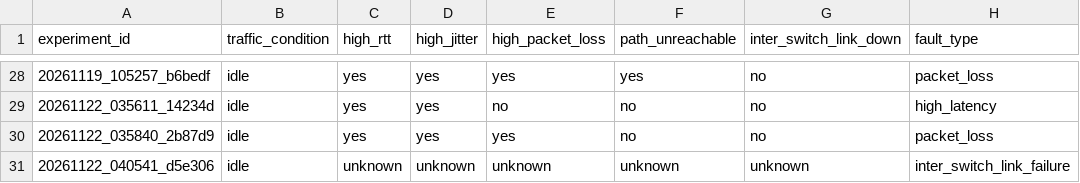
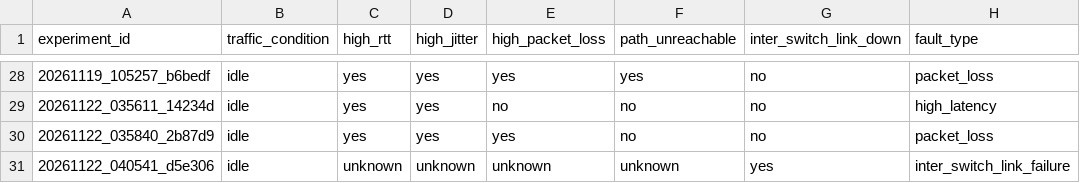
Before and after one commit to sanjana-sunil/netwatch-rca, a CSV file: data/bn_dataset.csv, drawn as a sheet; only a part is shown, gaps mark what is left out.

```diff
--- a/data/bn_dataset.csv
+++ b/data/bn_dataset.csv
@@ -30,2 +30,2 @@ experiment_id,traffic_condition,high_rtt,high_jitter,high_packet_loss,path_unrea
 20261122_035840_2b87d9,idle,yes,yes,yes,no,no,packet_loss
-20261122_040541_d5e306,idle,unknown,unknown,unknown,unknown,unknown,inter_switch_link_failure
+20261122_040541_d5e306,idle,unknown,unknown,unknown,unknown,yes,inter_switch_link_failure
```
Also changed, not shown: 4 other files.
